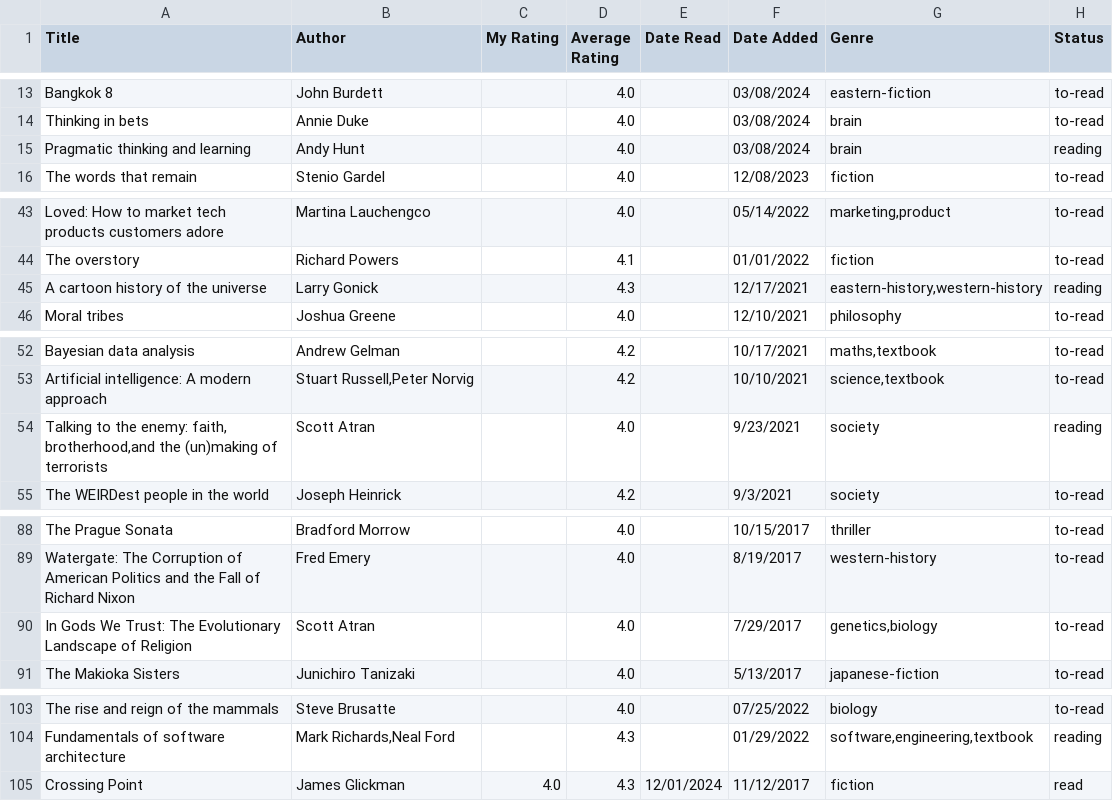
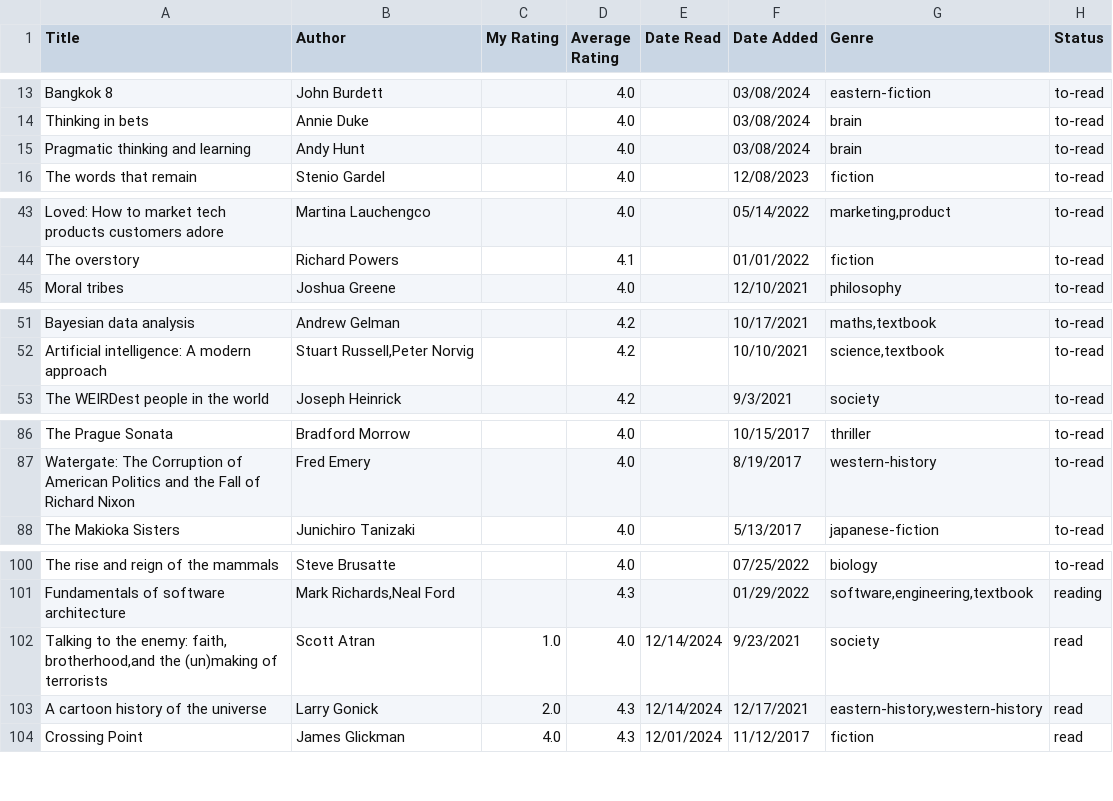
Before and after one commit to dilipwarrier/public, a CSV file: research/books_list.csv, drawn as a sheet; only a part is shown, gaps mark what is left out.

Commit message:
Update books_list.csv

```diff
--- a/research/books_list.csv
+++ b/research/books_list.csv
@@ -14,3 +14,3 @@ Bangkok 8, John Burdett,,4.0,,03/08/2024,eastern-fiction,to-read
 Thinking in bets, Annie Duke,,4.0,,03/08/2024,brain,to-read
-Pragmatic thinking and learning, Andy Hunt,,4.0,,03/08/2024,brain,reading
+Pragmatic thinking and learning, Andy Hunt,,4.0,,03/08/2024,brain,to-read
 The words that remain, Stenio Gardel,,4.0,,12/08/2023,fiction,to-read
@@ -44,3 +44,2 @@ Loved: How to market tech products customers adore,Martina Lauchengco,,4.0,,05/1
 The overstory,Richard Powers,,4.1,,01/01/2022,fiction,to-read
-A cartoon history of the universe,Larry Gonick,,4.3,,12/17/2021,"eastern-history,western-history",reading
 Moral tribes,Joshua Greene,,4.0,,12/10/2021,philosophy,to-read
@@ -53,3 +52,2 @@ Bayesian data analysis,Andrew Gelman,,4.2,,10/17/2021,"maths,textbook",to-read
 Artificial intelligence: A modern approach,"Stuart Russell,Peter Norvig",,4.2,,10/10/2021,"science,textbook",to-read
-"Talking to the enemy: faith, brotherhood,and the (un)making of terrorists",Scott Atran,,4.0,,9/23/2021,society,reading
 The WEIRDest people in the world,Joseph Heinrick,,4.2,,9/3/2021,society,to-read
@@ -89,3 +87,2 @@ The Prague Sonata,Bradford Morrow,,4.0,,10/15/2017,thriller,to-read
 Watergate: The Corruption of American Politics and the Fall of Richard Nixon,Fred Emery,,4.0,,8/19/2017,western-history,to-read
-In Gods We Trust: The Evolutionary Landscape of Religion,Scott Atran,,4.0,,7/29/2017,"genetics,biology",to-read
 The Makioka Sisters,Junichiro Tanizaki,,4.0,,5/13/2017,japanese-fiction,to-read
@@ -104,2 +101,4 @@ The rise and reign of the mammals,Steve Brusatte,,4.0,,07/25/2022,biology,to-rea
 Fundamentals of software architecture,"Mark Richards,Neal Ford",,4.3,,01/29/2022,"software,engineering,textbook",reading
+"Talking to the enemy: faith, brotherhood,and the (un)making of terrorists",Scott Atran,1.0,4.0,12/14/2024,9/23/2021,society,read
+A cartoon history of the universe,Larry Gonick,2.0,4.3,12/14/2024,12/17/2021,"eastern-history,western-history",read
 Crossing Point,James Glickman,4.0,4.3,12/01/2024,11/12/2017,fiction,read
```
